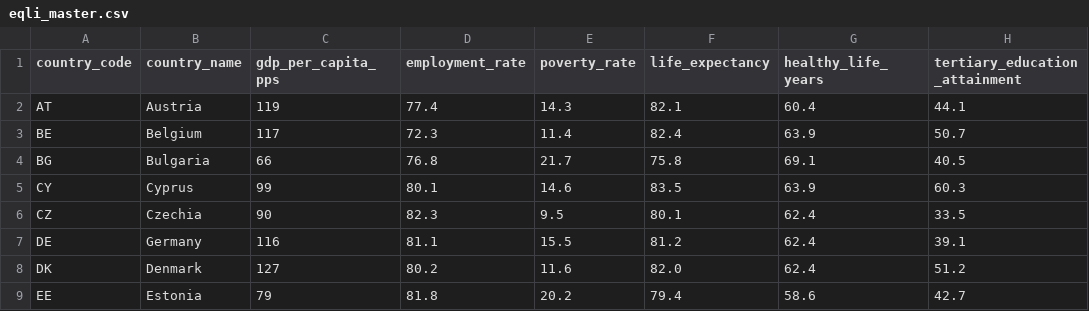
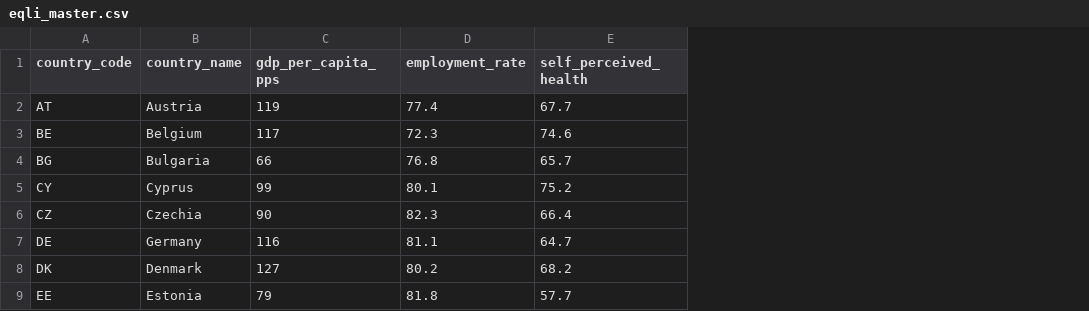
Before and after one commit to eljesam/DAV_Eljesa_Repeat, a CSV file: data/processed/eqli_master.csv, drawn as a sheet; only a part is shown; removed rows and columns are numbered as before the commit, all else as after; the diff names each change by its address in the sheet, - before the commit and + after, or states it on an @@ line.

Commit message:
Completed health indicator

```diff
--- a/data/processed/eqli_master.csv
+++ b/data/processed/eqli_master.csv
-column E (poverty_rate), rows 2-9: 14.3 | 11.4 | 21.7 | 14.6 | 9.5 | 15.5 | 11.6 | 20.2
-column F (life_expectancy), rows 2-9: 82.1 | 82.4 | 75.8 | 83.5 | 80.1 | 81.2 | 82.0 | 79.4
-column G (healthy_life_years), rows 2-9: 60.4 | 63.9 | 69.1 | 63.9 | 62.4 | 62.4 | 62.4 | 58.6
-column H (tertiary_education_attainment), rows 2-9: 44.1 | 50.7 | 40.5 | 60.3 | 33.5 | 39.1 | 51.2 | 42.7
+column E (self_perceived_health), rows 2-9: 67.7 | 74.6 | 65.7 | 75.2 | 66.4 | 64.7 | 68.2 | 57.7
```
Also changed, not shown: 2 other files.
